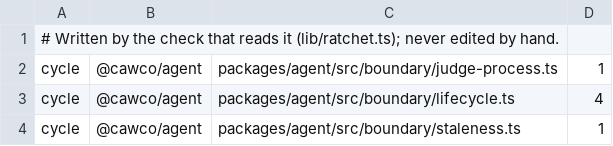
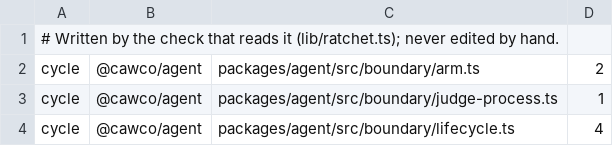
Before and after one commit to Bewinxed/cawco, a TSV file: scripts/import-rules.baseline.tsv, drawn as a sheet; only a part is shown; the shorter side is filled out with more unchanged rows; the diff names each change by its address in the sheet, - before the commit and + after, or states it on an @@ line.

```diff
--- a/scripts/import-rules.baseline.tsv
+++ b/scripts/import-rules.baseline.tsv
+row 2: cycle | @cawco/agent | packages/agent/src/boundary/arm.ts | 2
```
Also changed, not shown: 3 other files.
